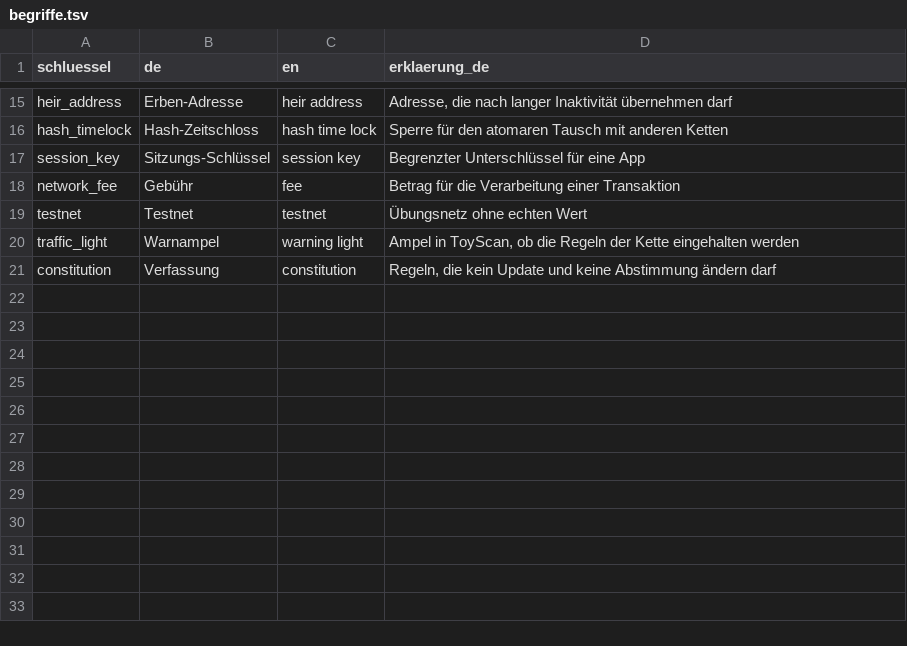
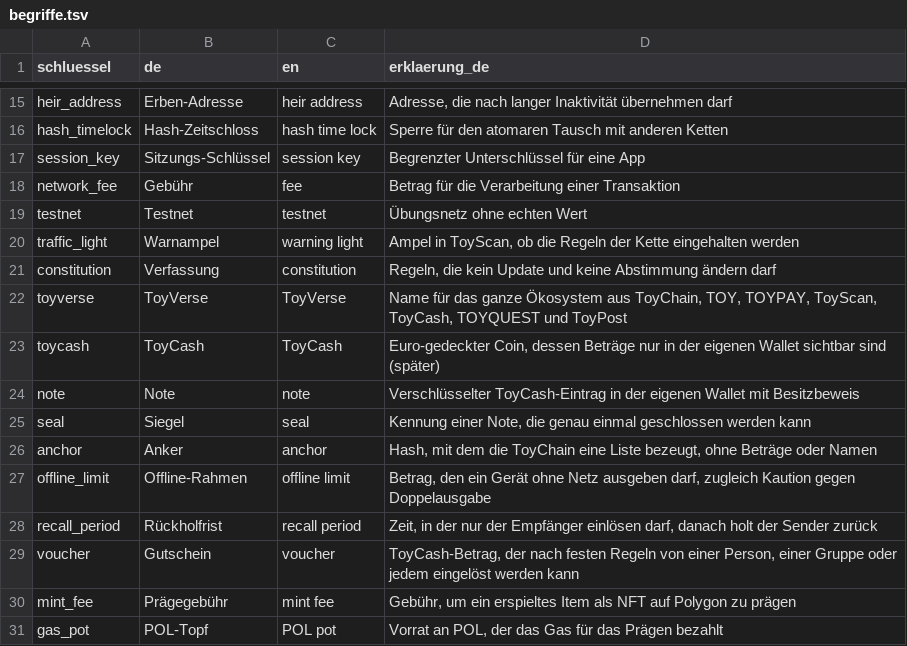
Before and after one commit to TOYfoundation/toycoin, a TSV file: i18n/begriffe.tsv, drawn as a sheet; only a part is shown, gaps mark what is left out.

```diff
--- a/i18n/begriffe.tsv
+++ b/i18n/begriffe.tsv
@@ -21 +21,11 @@ traffic_light|Warnampel|warning light|Ampel in ToyScan, ob die Regeln der Kette
 constitution|Verfassung|constitution|Regeln, die kein Update und keine Abstimmung ändern darf
+toyverse|ToyVerse|ToyVerse|Name für das ganze Ökosystem aus ToyChain, TOY, TOYPAY, ToyScan, ToyCash, TOYQUEST und ToyPost
+toycash|ToyCash|ToyCash|Euro-gedeckter Coin, dessen Beträge nur in der eigenen Wallet sichtbar sind (später)
+note|Note|note|Verschlüsselter ToyCash-Eintrag in der eigenen Wallet mit Besitzbeweis
+seal|Siegel|seal|Kennung einer Note, die genau einmal geschlossen werden kann
+anchor|Anker|anchor|Hash, mit dem die ToyChain eine Liste bezeugt, ohne Beträge oder Namen
+offline_limit|Offline-Rahmen|offline limit|Betrag, den ein Gerät ohne Netz ausgeben darf, zugleich Kaution gegen Doppelausgabe
+recall_period|Rückholfrist|recall period|Zeit, in der nur der Empfänger einlösen darf, danach holt der Sender zurück
+voucher|Gutschein|voucher|ToyCash-Betrag, der nach festen Regeln von einer Person, einer Gruppe oder jedem eingelöst werden kann
+mint_fee|Prägegebühr|mint fee|Gebühr, um ein erspieltes Item als NFT auf Polygon zu prägen
+gas_pot|POL-Topf|POL pot|Vorrat an POL, der das Gas für das Prägen bezahlt
```
Also changed, not shown: 19 other files.
